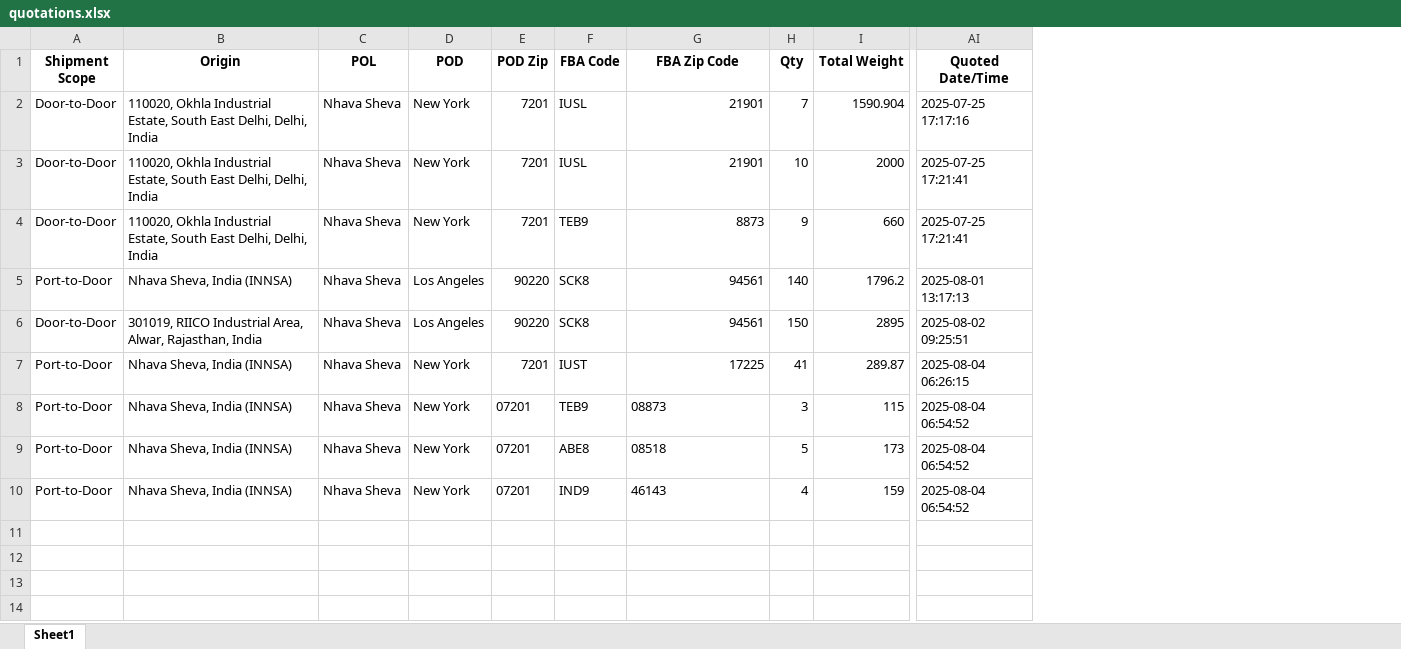
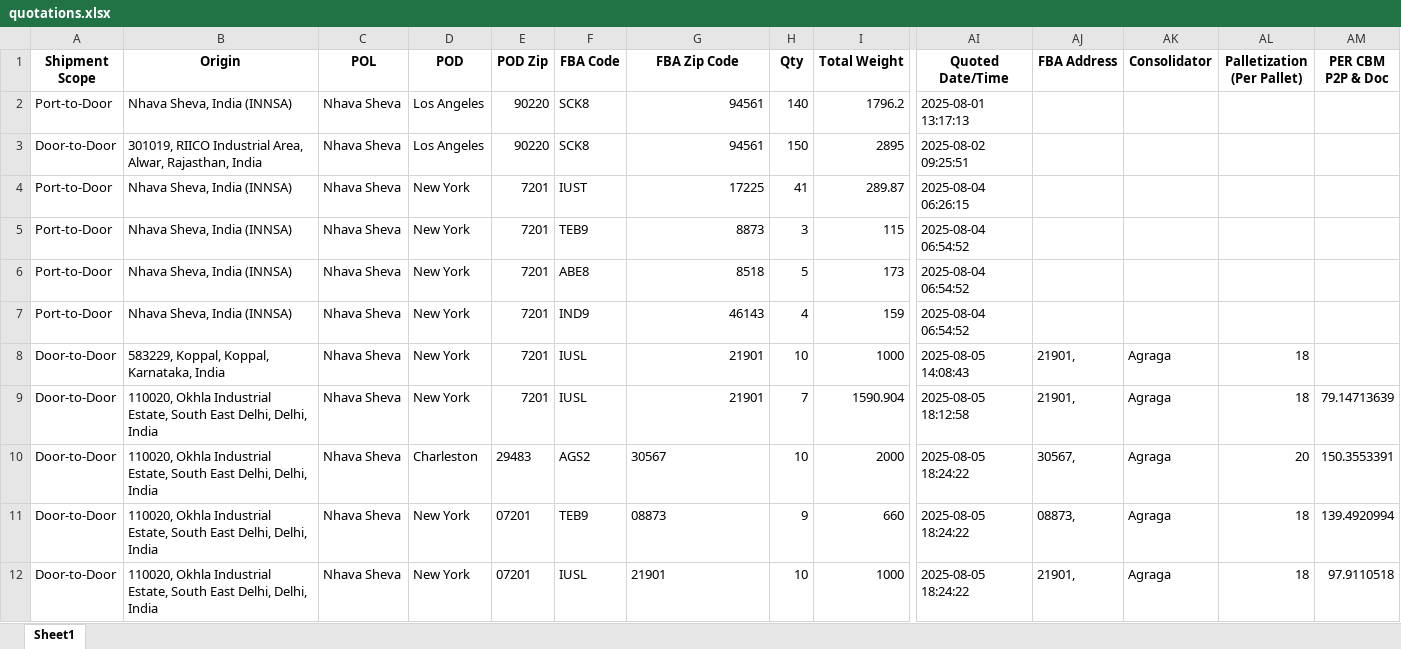
Before and after one commit to Ayyanagouda006/FBA-Pricing-Tool, an Excel workbook: Logs/quotations.xlsx, sheet Sheet1, drawn as a sheet; only a part is shown, gaps mark what is left out; values as stored, in another font and other column widths than the file's, no borders; removed rows and columns are numbered as before the commit, all else as after; rows hold the shown columns only; the diff names each change by its address in the sheet, - before the commit and + after, or states it on an @@ line.

```diff
--- a/Logs/quotations.xlsx (sheet Sheet1)
+++ b/Logs/quotations.xlsx (sheet Sheet1)
+column AJ (FBA Address), empty
+column AK (Consolidator), empty
+column AL (Palletization (Per Pallet)), empty
+column AM (PER CBM P2P & Doc), empty
-row 2: Door-to-Door | 110020, Okhla Industrial Estate, South East Delhi, Delhi, India | Nhava Sheva | New York | 7201 | IUSL | 21901 | 7 | 1590.904 | 2025-07-25 17:17:16
-row 3: Door-to-Door | 110020, Okhla Industrial Estate, South East Delhi, Delhi, India | Nhava Sheva | New York | 7201 | IUSL | 21901 | 10 | 2000 | 2025-07-25 17:21:41
-row 4: Door-to-Door | 110020, Okhla Industrial Estate, South East Delhi, Delhi, India | Nhava Sheva | New York | 7201 | TEB9 | 8873 | 9 | 660 | 2025-07-25 17:21:41
-E5:E7 (POD Zip): 07201
+E5:E7 (POD Zip): 7201
-G5 (FBA Zip Code): 08873
+G5 (FBA Zip Code): 8873
-G6 (FBA Zip Code): 08518
+G6 (FBA Zip Code): 8518
-G7 alignment: left
+G7 alignment: right
+row 8: Door-to-Door | 583229, Koppal, Koppal, Karnataka, India | Nhava Sheva | New York | 7201 | IUSL | 21901 | 10 | 1000 | 2025-08-05 14:08:43 | 21901, | Agraga | 18
+row 9: Door-to-Door | 110020, Okhla Industrial Estate, South East Delhi, Delhi, India | Nhava Sheva | New York | 7201 | IUSL | 21901 | 7 | 1590.904 | 2025-08-05 18:12:58 | 21901, | Agraga | 18 | 79.14713639
+row 10: Door-to-Door | 110020, Okhla Industrial Estate, South East Delhi, Delhi, India | Nhava Sheva | Charleston | 29483 | AGS2 | 30567 | 10 | 2000 | 2025-08-05 18:24:22 | 30567, | Agraga | 20 | 150.3553391
+row 11: Door-to-Door | 110020, Okhla Industrial Estate, South East Delhi, Delhi, India | Nhava Sheva | New York | 07201 | TEB9 | 08873 | 9 | 660 | 2025-08-05 18:24:22 | 08873, | Agraga | 18 | 139.4920994
+row 12: Door-to-Door | 110020, Okhla Industrial Estate, South East Delhi, Delhi, India | Nhava Sheva | New York | 07201 | IUSL | 21901 | 10 | 1000 | 2025-08-05 18:24:22 | 21901, | Agraga | 18 | 97.9110518
```
Also changed, not shown: Data/FBA Rates.xlsx, Logs/exfreight_api_log.xlsx, 7 other files.
